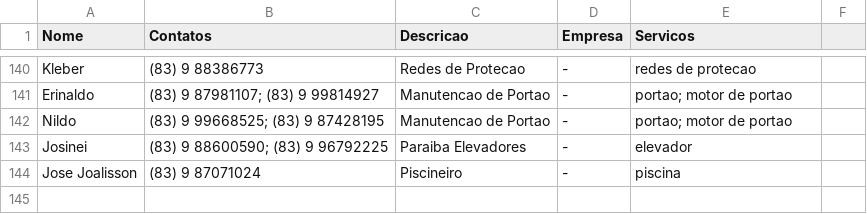
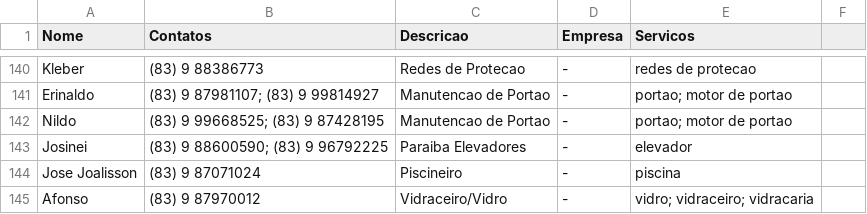
Before and after one commit to prdm0/contatos_asconpb, a CSV file: banco_dados_contatos_condominio.csv, drawn as a sheet; only a part is shown, gaps mark what is left out; the diff names each change by its address in the sheet, - before the commit and + after, or states it on an @@ line.

```diff
--- a/banco_dados_contatos_condominio.csv
+++ b/banco_dados_contatos_condominio.csv
+row 145: Afonso | (83) 9 87970012 | Vidraceiro/Vidro | - | vidro; vidraceiro; vidracaria
```
Also changed, not shown: 1 other file.
